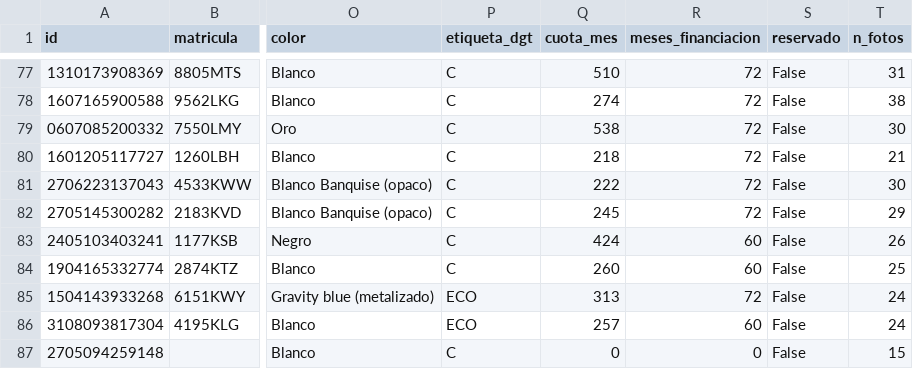
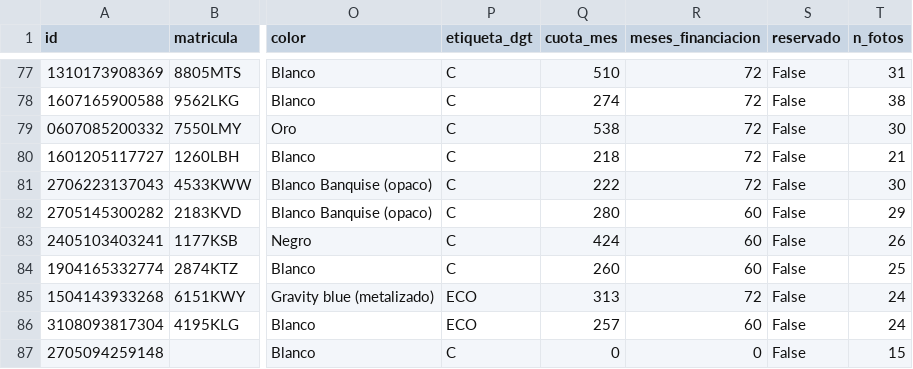
Before and after one commit to craciuncarlos9-source/MIDCar-Feed, a CSV file: publico/stock.csv, drawn as a sheet; only a part is shown, gaps mark what is left out; the diff names each change by its address in the sheet, - before the commit and + after, or states it on an @@ line.

Commit message:
Stock actualizado: 2026-11-01 00:56 UTC

```diff
--- a/publico/stock.csv
+++ b/publico/stock.csv
-Q82 (cuota_mes): 245
+Q82 (cuota_mes): 280
-R82 (meses_financiacion): 72
+R82 (meses_financiacion): 60
```
Also changed, not shown: 5 other files.
